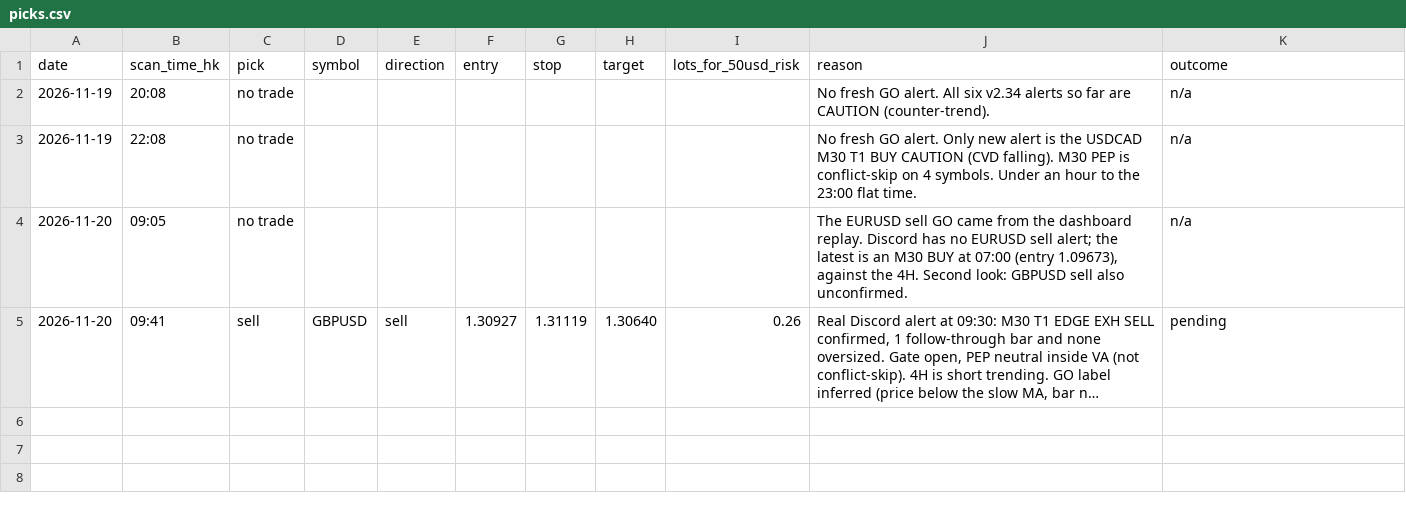
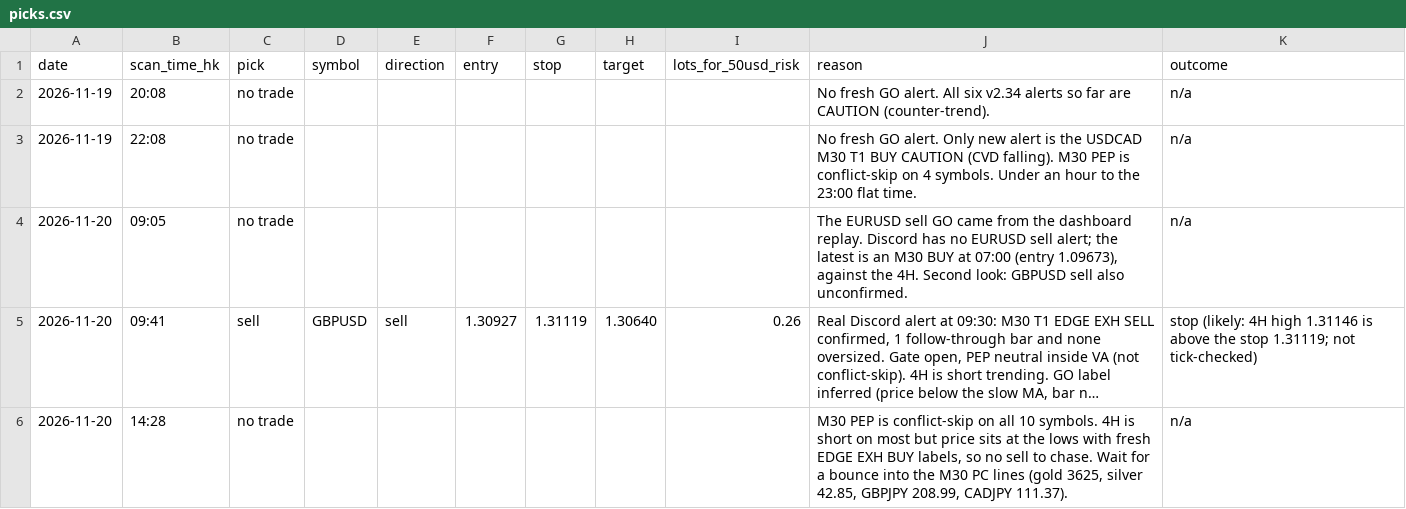
Before and after one commit to DeeNiece/vep, a CSV file: journal/data/picks.csv, drawn as a sheet; long unchanged cells end in …; the diff names each change by its address in the sheet, - before the commit and + after, or states it on an @@ line.

```diff
--- a/journal/data/picks.csv
+++ b/journal/data/picks.csv
-K5 (outcome): pending
+K5 (outcome): stop (likely: 4H high 1.31146 is above the stop 1.31119; not tick-checked)
+row 6: 2026-11-20 | 14:28 | no trade |  |  |  |  |  |  | M30 PEP is conflict-skip on all 10 symbols. 4H is short on most but price sits at the lows with fresh EDGE EXH BUY labels, so no sell to chase. Wait for a bounce into the M30 PC lines (gold 3625, silver 42.85, GBPJPY 208.99, CADJPY 111.37). | n/a
```
Also changed, not shown: journal/data/scans.csv, 2 other files.
